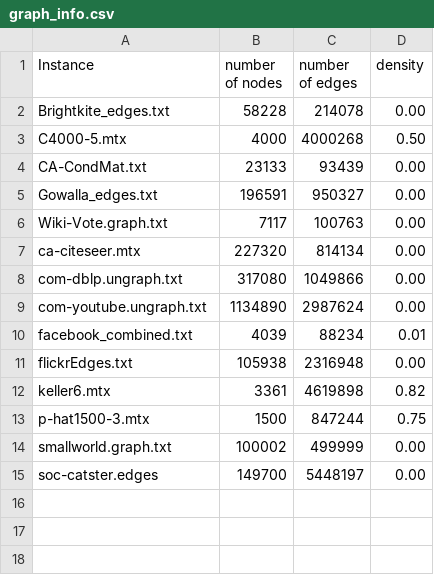
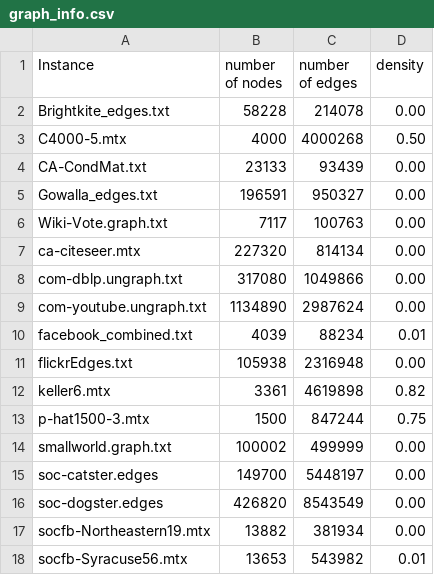
Before and after one commit to samuel-kroger/A-polytime-preprocess-algorithm-for-the-maximum-cardinality-independent-set-problem, a CSV file: graph_info.csv, drawn as a sheet.

```diff
--- a/graph_info.csv
+++ b/graph_info.csv
@@ -15 +15,4 @@ smallworld.graph.txt,100002,499999,0.00
 soc-catster.edges,149700,5448197,0.00
+soc-dogster.edges,426820,8543549,0.00
+socfb-Northeastern19.mtx,13882,381934,0.00
+socfb-Syracuse56.mtx,13653,543982,0.01
```
Also changed, not shown: results.csv, 2 other files.
